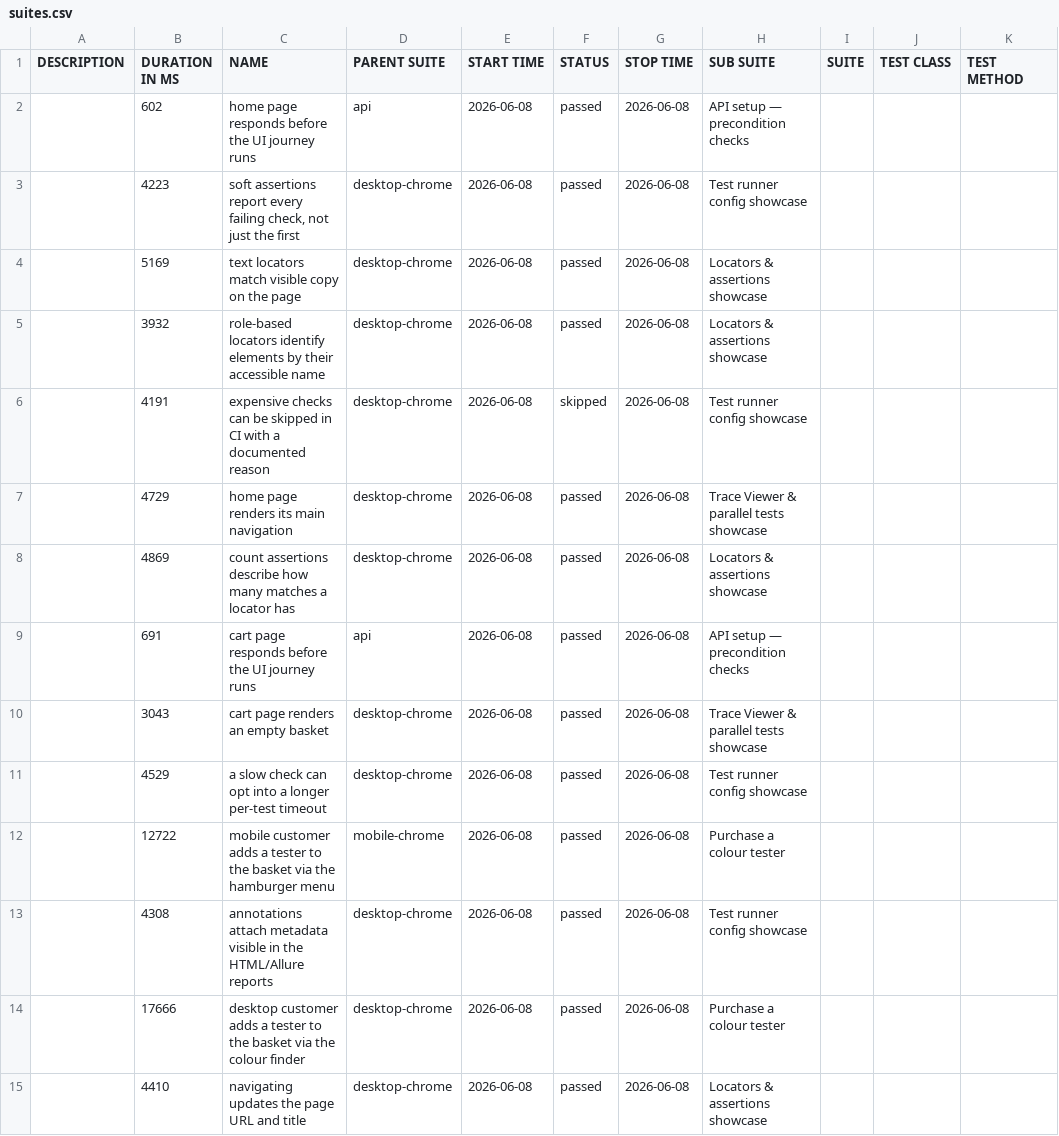
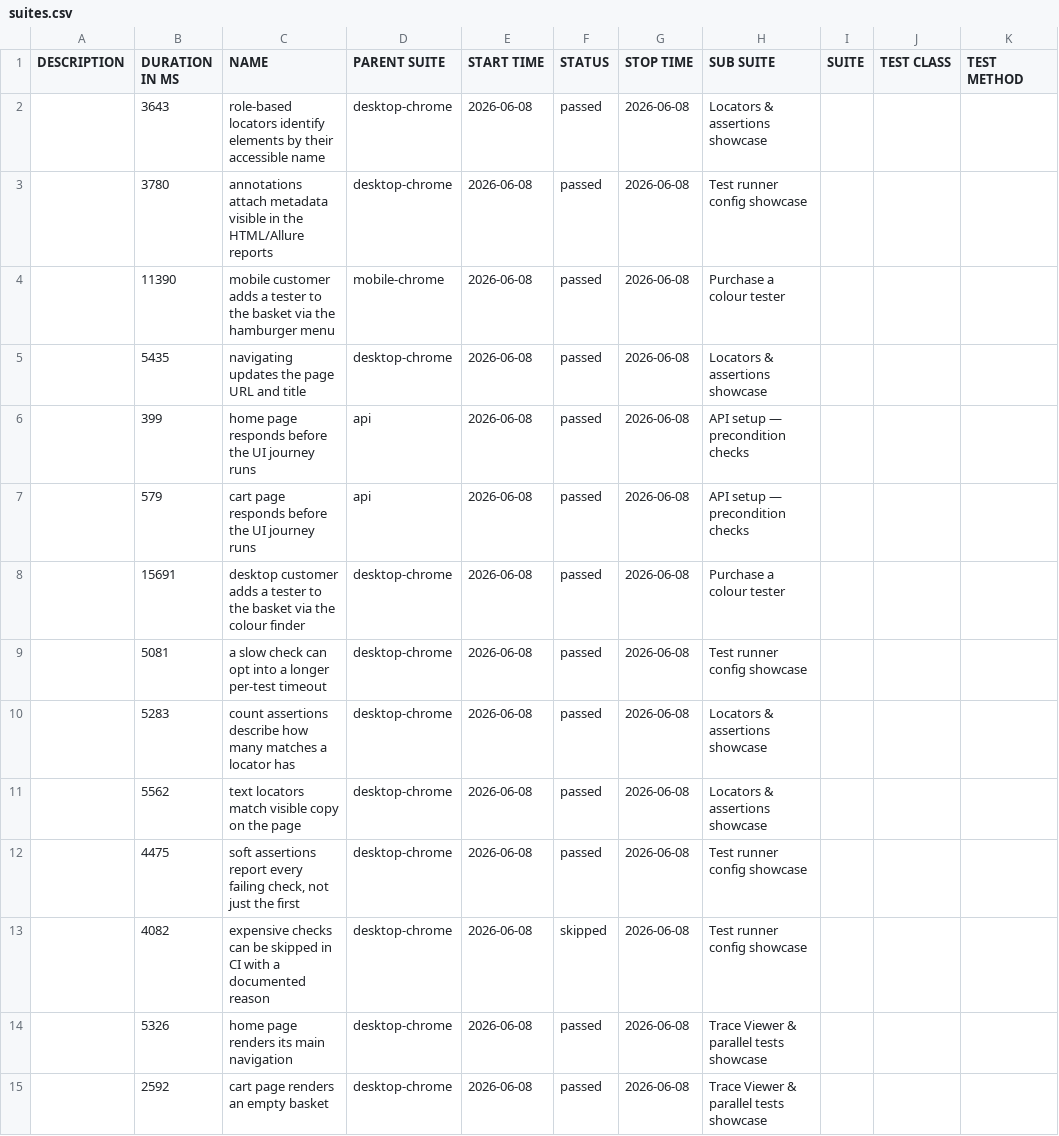
Before and after one commit to magdaU/playwright-ts-dulux, a CSV file: data/suites.csv, drawn as a sheet.

Commit message:
ci: publish Allure report [skip ci] fffc72b8e26281f97ba567c5ab6bf84612e30ca5

```diff
--- a/data/suites.csv
+++ b/data/suites.csv
@@ -1,15 +1,15 @@
 "DESCRIPTION","DURATION IN MS","NAME","PARENT SUITE","START TIME","STATUS","STOP TIME","SUB SUITE","SUITE","TEST CLASS","TEST METHOD"
-"","602","home page responds before the UI journey runs","api","2026-06-08","passed","2026-06-08","API setup — precondition checks","","",""
-"","4223","soft assertions report every failing check, not just the first","desktop-chrome","2026-06-08","passed","2026-06-08","Test runner config showcase","","",""
-"","5169","text locators match visible copy on the page","desktop-chrome","2026-06-08","passed","2026-06-08","Locators & assertions showcase","","",""
-"","3932","role-based locators identify elements by their accessible name","desktop-chrome","2026-06-08","passed","2026-06-08","Locators & assertions showcase","","",""
-"","4191","expensive checks can be skipped in CI with a documented reason","desktop-chrome","2026-06-08","skipped","2026-06-08","Test runner config showcase","","",""
-"","4729","home page renders its main navigation","desktop-chrome","2026-06-08","passed","2026-06-08","Trace Viewer & parallel tests showcase","","",""
-"","4869","count assertions describe how many matches a locator has","desktop-chrome","2026-06-08","passed","2026-06-08","Locators & assertions showcase","","",""
-"","691","cart page responds before the UI journey runs","api","2026-06-08","passed","2026-06-08","API setup — precondition checks","","",""
-"","3043","cart page renders an empty basket","desktop-chrome","2026-06-08","passed","2026-06-08","Trace Viewer & parallel tests showcase","","",""
-"","4529","a slow check can opt into a longer per-test timeout","desktop-chrome","2026-06-08","passed","2026-06-08","Test runner config showcase","","",""
-"","12722","mobile customer adds a tester to the basket via the hamburger menu","mobile-chrome","2026-06-08","passed","2026-06-08","Purchase a colour tester","","",""
-"","4308","annotations attach metadata visible in the HTML/Allure reports","desktop-chrome","2026-06-08","passed","2026-06-08","Test runner config showcase","","",""
-"","17666","desktop customer adds a tester to the basket via the colour finder","desktop-chrome","2026-06-08","passed","2026-06-08","Purchase a colour tester","","",""
-"","4410","navigating updates the page URL and title","desktop-chrome","2026-06-08","passed","2026-06-08","Locators & assertions showcase","","",""
+"","3643","role-based locators identify elements by their accessible name","desktop-chrome","2026-06-08","passed","2026-06-08","Locators & assertions showcase","","",""
+"","3780","annotations attach metadata visible in the HTML/Allure reports","desktop-chrome","2026-06-08","passed","2026-06-08","Test runner config showcase","","",""
+"","11390","mobile customer adds a tester to the basket via the hamburger menu","mobile-chrome","2026-06-08","passed","2026-06-08","Purchase a colour tester","","",""
+"","5435","navigating updates the page URL and title","desktop-chrome","2026-06-08","passed","2026-06-08","Locators & assertions showcase","","",""
+"","399","home page responds before the UI journey runs","api","2026-06-08","passed","2026-06-08","API setup — precondition checks","","",""
+"","579","cart page responds before the UI journey runs","api","2026-06-08","passed","2026-06-08","API setup — precondition checks","","",""
+"","15691","desktop customer adds a tester to the basket via the colour finder","desktop-chrome","2026-06-08","passed","2026-06-08","Purchase a colour tester","","",""
+"","5081","a slow check can opt into a longer per-test timeout","desktop-chrome","2026-06-08","passed","2026-06-08","Test runner config showcase","","",""
+"","5283","count assertions describe how many matches a locator has","desktop-chrome","2026-06-08","passed","2026-06-08","Locators & assertions showcase","","",""
+"","5562","text locators match visible copy on the page","desktop-chrome","2026-06-08","passed","2026-06-08","Locators & assertions showcase","","",""
+"","4475","soft assertions report every failing check, not just the first","desktop-chrome","2026-06-08","passed","2026-06-08","Test runner config showcase","","",""
+"","4082","expensive checks can be skipped in CI with a documented reason","desktop-chrome","2026-06-08","skipped","2026-06-08","Test runner config showcase","","",""
+"","5326","home page renders its main navigation","desktop-chrome","2026-06-08","passed","2026-06-08","Trace Viewer & parallel tests showcase","","",""
+"","2592","cart page renders an empty basket","desktop-chrome","2026-06-08","passed","2026-06-08","Trace Viewer & parallel tests showcase","","",""
```
Also changed, not shown: 54 other files.
